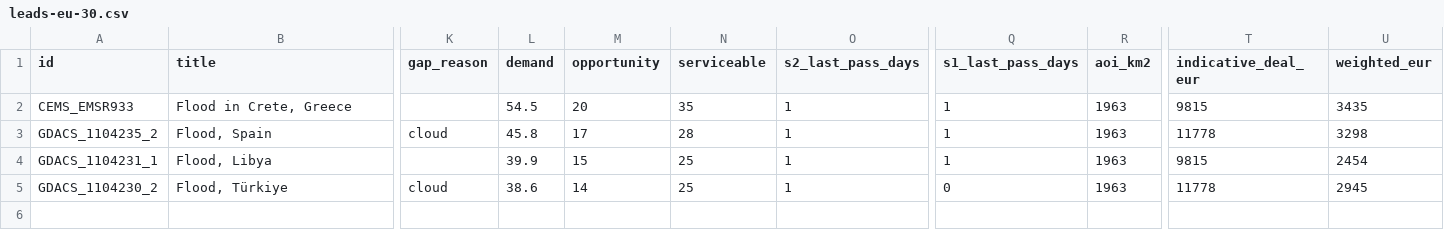
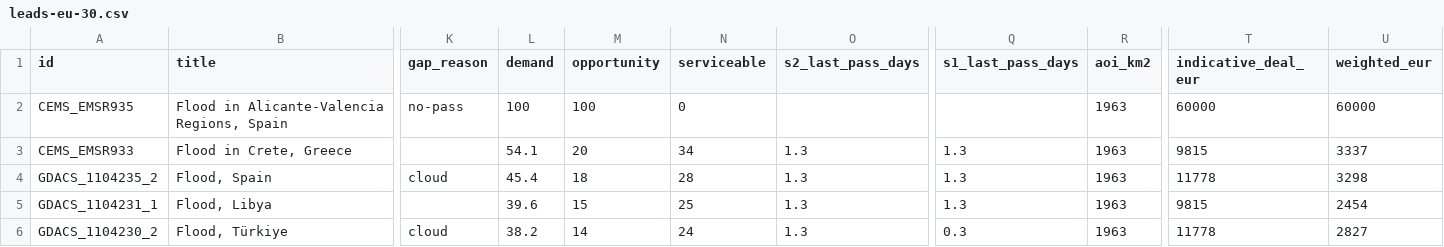
Before and after one commit to dchichorro/terrasignal, a CSV file: public/data/leads-eu-30.csv, drawn as a sheet; only a part is shown, gaps mark what is left out; addresses are those after the commit; rows hold the shown columns only; the diff names each change by its address in the sheet, - before the commit and + after, or states it on an @@ line.

```diff
--- a/public/data/leads-eu-30.csv
+++ b/public/data/leads-eu-30.csv
+row 2: CEMS_EMSR935 | Flood in Alicante-Valencia Regions, Spain | no-pass | 100 | 100 | 0 |  |  | 1963 | 60000 | 60000
-L3 (demand): 54.5
+L3 (demand): 54.1
-N3 (serviceable): 35
+N3 (serviceable): 34
-O3:O6 (s2_last_pass_days): 1
+O3:O6 (s2_last_pass_days): 1.3
-Q3:Q5 (s1_last_pass_days): 1
+Q3:Q5 (s1_last_pass_days): 1.3
-U3 (weighted_eur): 3435
+U3 (weighted_eur): 3337
-L4 (demand): 45.8
+L4 (demand): 45.4
-M4 (opportunity): 17
+M4 (opportunity): 18
-L5 (demand): 39.9
+L5 (demand): 39.6
-L6 (demand): 38.6
+L6 (demand): 38.2
-N6 (serviceable): 25
+N6 (serviceable): 24
-Q6 (s1_last_pass_days): 0
+Q6 (s1_last_pass_days): 0.3
-U6 (weighted_eur): 2945
+U6 (weighted_eur): 2827
```
Also changed, not shown: public/data/leads-eu-45.csv, public/data/leads-global-30.csv, 12 other files.
